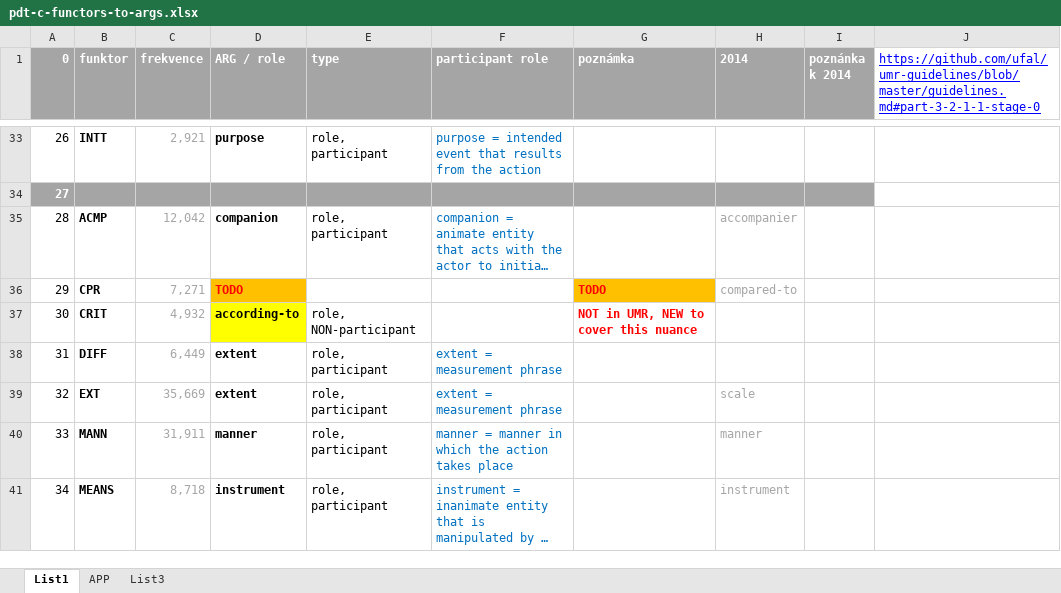
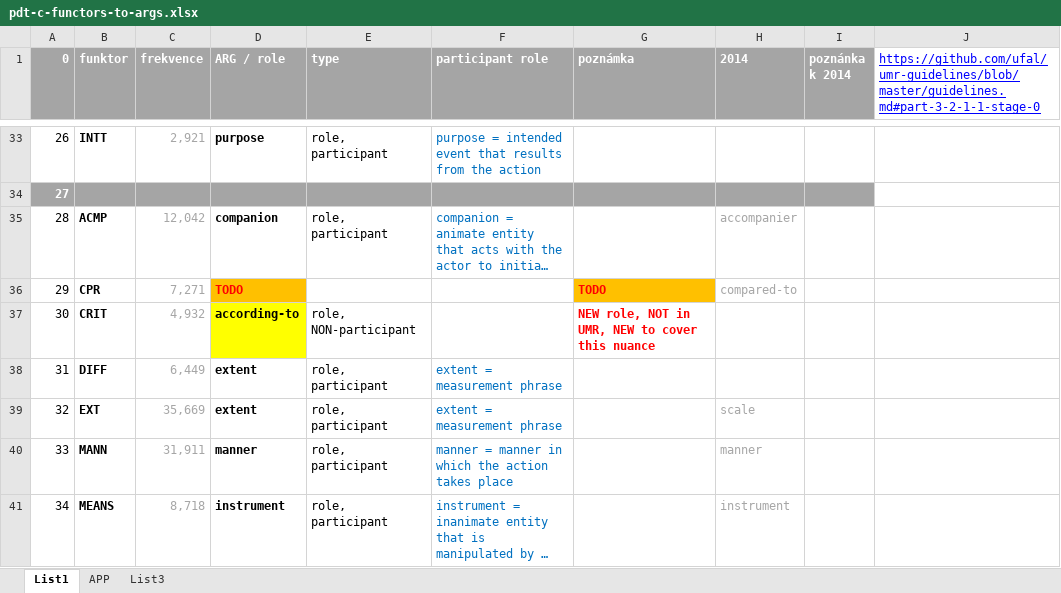
Before and after one commit to ufal/UMR, an Excel workbook: tecto2umr/pdt-c-functors-to-args.xlsx, sheet List1, drawn as a sheet; only a part is shown, gaps mark what is left out; long unchanged cells end in …; values as stored, in another font and other column widths than the file's, no borders; the diff covers the shown part only; the diff names each change by its address in the sheet, - before the commit and + after, or states it on an @@ line.

```diff
--- a/tecto2umr/pdt-c-functors-to-args.xlsx (sheet List1)
+++ b/tecto2umr/pdt-c-functors-to-args.xlsx (sheet List1)
-G37 (poznámka): NOT in UMR, NEW to cover this nuance
+G37 (poznámka): NEW role, NOT in UMR, NEW to cover this nuance
```
Also changed, not shown: 22 edited cells and cell formats elsewhere in this sheet.
